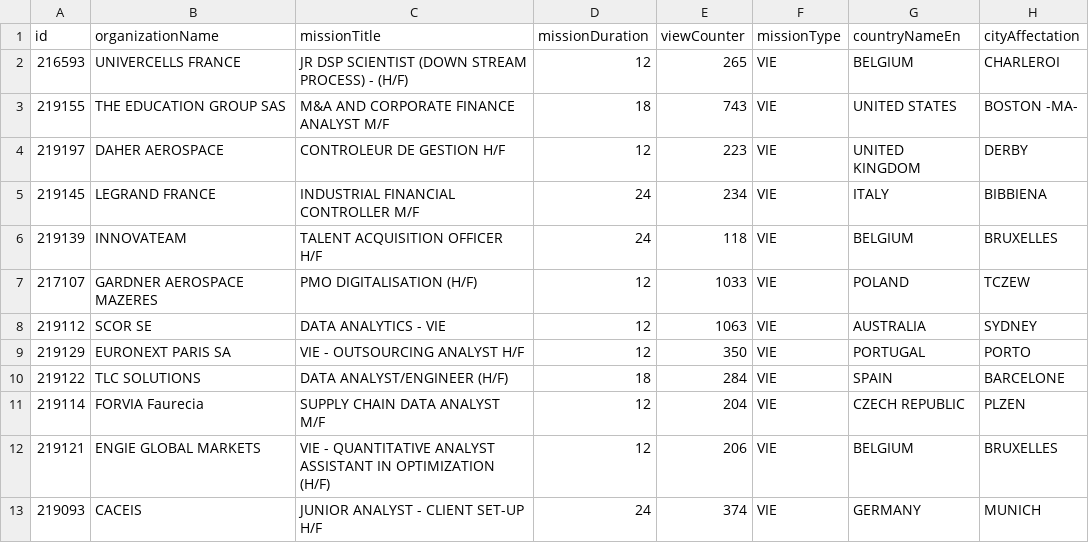
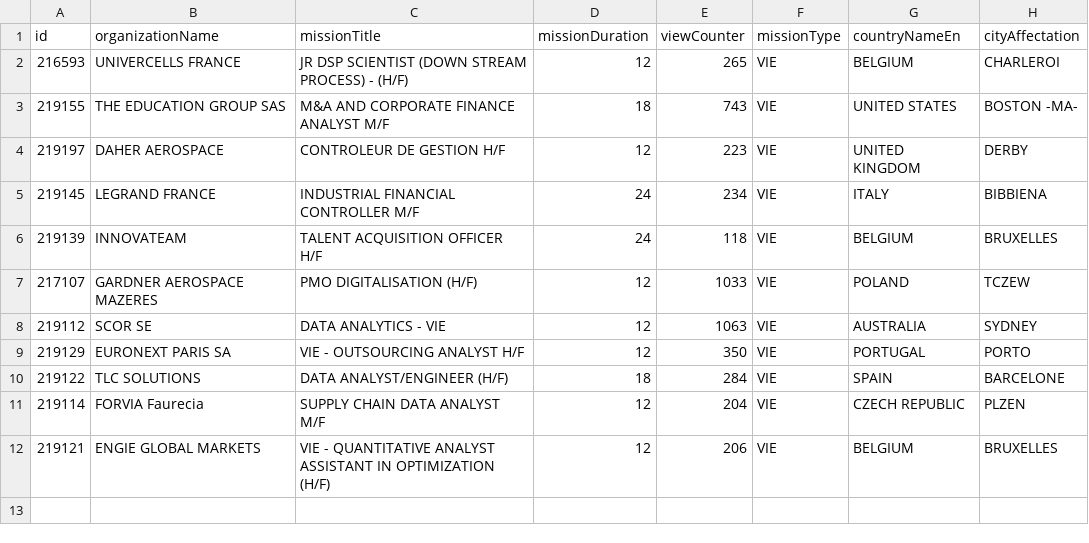
Before and after one commit to mohamedzenatiofficiel/VIE_API, a CSV file: nom_du_fichier.csv, drawn as a sheet; the diff names each change by its address in the sheet, - before the commit and + after, or states it on an @@ line.

Commit message:
Update nom_du_fichier.csv

```diff
--- a/nom_du_fichier.csv
+++ b/nom_du_fichier.csv
-row 13: 219093 | CACEIS | JUNIOR ANALYST - CLIENT SET-UP H/F | 24 | 374 | VIE | GERMANY | MUNICH
```
